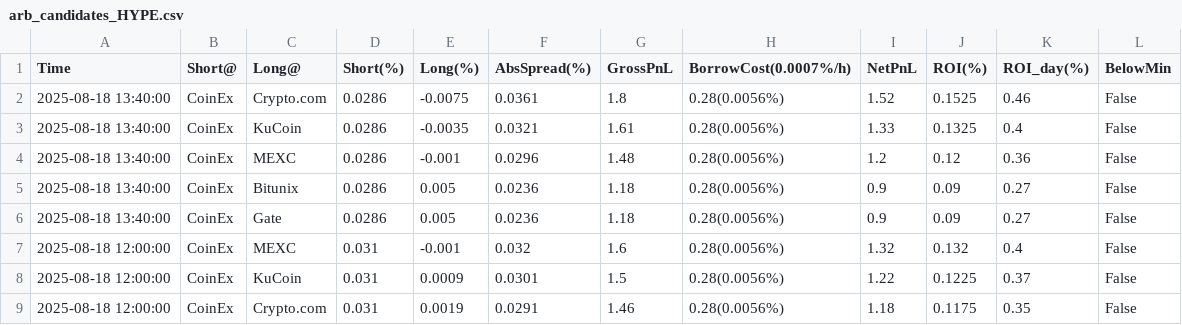
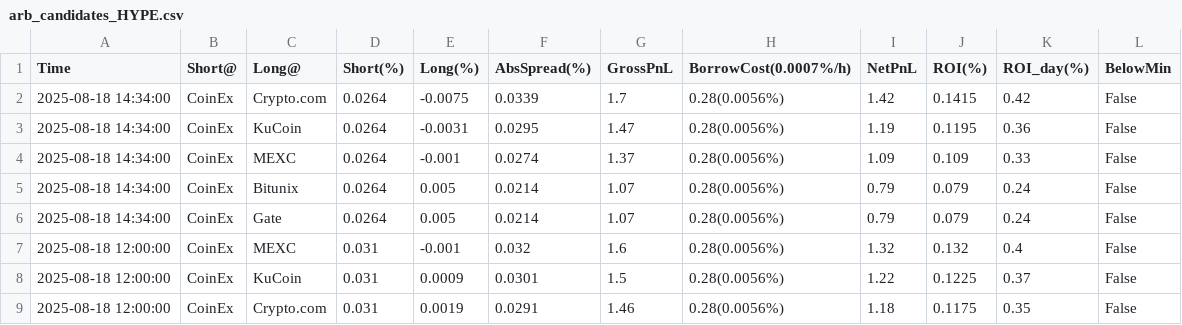
Before and after one commit to aerist123/funding-data, a CSV file: public/data/arb_candidates_HYPE.csv, drawn as a sheet; only a part is shown; removed rows and columns are numbered as before the commit, all else as after; the diff names each change by its address in the sheet, - before the commit and + after, or states it on an @@ line.

```diff
--- a/public/data/arb_candidates_HYPE.csv
+++ b/public/data/arb_candidates_HYPE.csv
-row 2: 2025-08-18 13:40:00 | CoinEx | Crypto.com | 0.0286 | -0.0075 | 0.0361 | 1.8 | 0.28(0.0056%) | 1.52 | 0.1525 | 0.46 | False
-row 3: 2025-08-18 13:40:00 | CoinEx | KuCoin | 0.0286 | -0.0035 | 0.0321 | 1.61 | 0.28(0.0056%) | 1.33 | 0.1325 | 0.4 | False
-row 4: 2025-08-18 13:40:00 | CoinEx | MEXC | 0.0286 | -0.001 | 0.0296 | 1.48 | 0.28(0.0056%) | 1.2 | 0.12 | 0.36 | False
-row 5: 2025-08-18 13:40:00 | CoinEx | Bitunix | 0.0286 | 0.005 | 0.0236 | 1.18 | 0.28(0.0056%) | 0.9 | 0.09 | 0.27 | False
-row 6: 2025-08-18 13:40:00 | CoinEx | Gate | 0.0286 | 0.005 | 0.0236 | 1.18 | 0.28(0.0056%) | 0.9 | 0.09 | 0.27 | False
+row 2: 2025-08-18 14:34:00 | CoinEx | Crypto.com | 0.0264 | -0.0075 | 0.0339 | 1.7 | 0.28(0.0056%) | 1.42 | 0.1415 | 0.42 | False
+row 3: 2025-08-18 14:34:00 | CoinEx | KuCoin | 0.0264 | -0.0031 | 0.0295 | 1.47 | 0.28(0.0056%) | 1.19 | 0.1195 | 0.36 | False
+row 4: 2025-08-18 14:34:00 | CoinEx | MEXC | 0.0264 | -0.001 | 0.0274 | 1.37 | 0.28(0.0056%) | 1.09 | 0.109 | 0.33 | False
+row 5: 2025-08-18 14:34:00 | CoinEx | Bitunix | 0.0264 | 0.005 | 0.0214 | 1.07 | 0.28(0.0056%) | 0.79 | 0.079 | 0.24 | False
+row 6: 2025-08-18 14:34:00 | CoinEx | Gate | 0.0264 | 0.005 | 0.0214 | 1.07 | 0.28(0.0056%) | 0.79 | 0.079 | 0.24 | False
```
Also changed, not shown: public/data/arb_candidates_MOVE.csv, public/data/arb_candidates_PARTI.csv, 22 other files.
